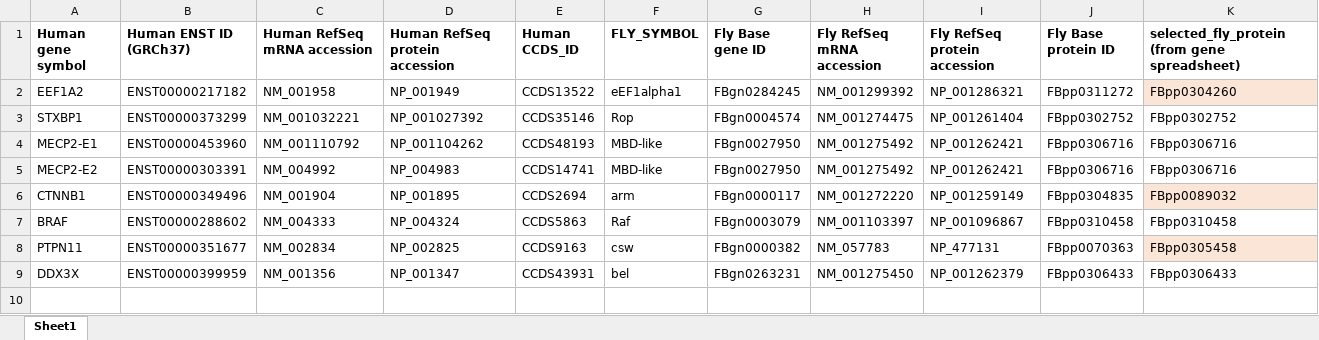
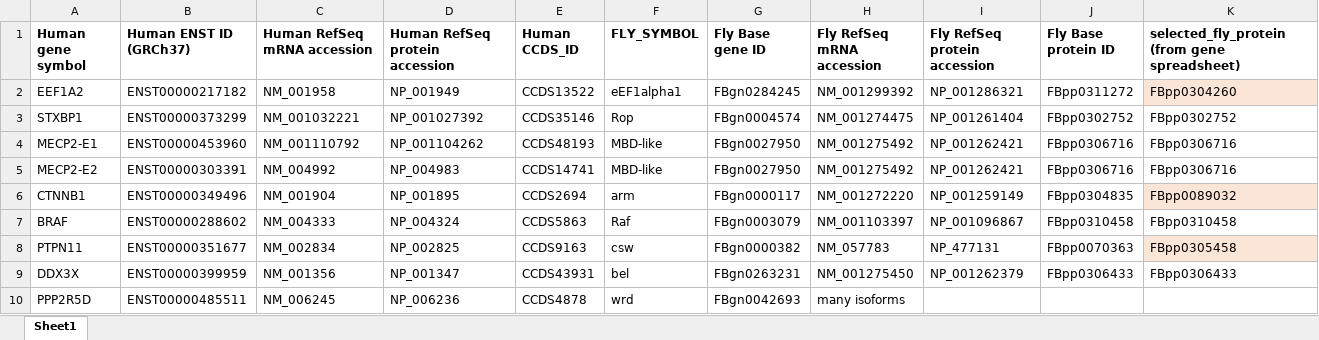
Before and after one commit to PavlidisLab/SFARI_project, an Excel workbook: Isoform_table.xlsx, sheet Sheet1, drawn as a sheet; values as stored, in another font and other column widths than the file's, no borders; the diff names each change by its address in the sheet, - before the commit and + after, or states it on an @@ line.

Commit message:
Add files via upload
Info for PPP2R5D added

```diff
--- a/Isoform_table.xlsx (sheet Sheet1)
+++ b/Isoform_table.xlsx (sheet Sheet1)
+row 10: PPP2R5D | ENST00000485511 | NM_006245 | NP_006236 | CCDS4878 | wrd | FBgn0042693 | many isoforms
```
